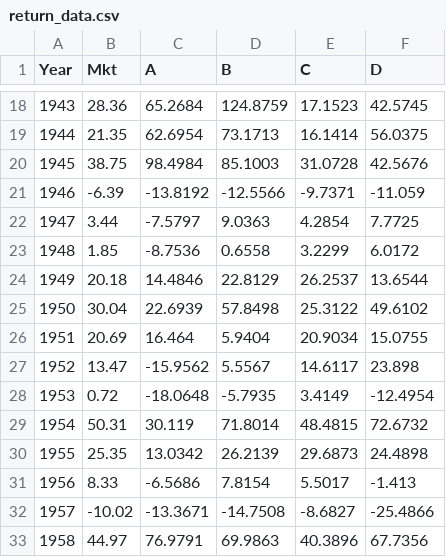
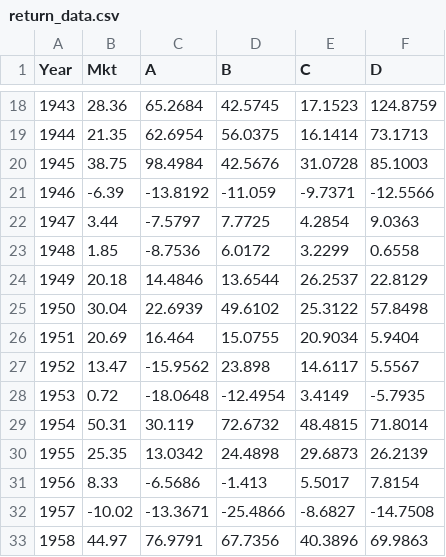
Before and after one commit to travlake/ai-investments-course, a CSV file: Homework2/return_data.csv, drawn as a sheet; only a part is shown, gaps mark what is left out; the diff covers the shown part only.

```diff
--- a/Homework2/return_data.csv
+++ b/Homework2/return_data.csv
@@ -18,16 +18,16 @@ Year,Mkt,A,B,C,D
-1943,28.36,65.2684,124.8759,17.1523,42.5745
-1944,21.35,62.6954,73.1713,16.1414,56.0375
-1945,38.75,98.4984,85.1003,31.0728,42.5676
-1946,-6.39,-13.8192,-12.5566,-9.7371,-11.059
-1947,3.44,-7.5797,9.0363,4.2854,7.7725
-1948,1.85,-8.7536,0.6558,3.2299,6.0172
-1949,20.18,14.4846,22.8129,26.2537,13.6544
-1950,30.04,22.6939,57.8498,25.3122,49.6102
-1951,20.69,16.464,5.9404,20.9034,15.0755
-1952,13.47,-15.9562,5.5567,14.6117,23.898
-1953,0.72,-18.0648,-5.7935,3.4149,-12.4954
-1954,50.31,30.119,71.8014,48.4815,72.6732
-1955,25.35,13.0342,26.2139,29.6873,24.4898
-1956,8.33,-6.5686,7.8154,5.5017,-1.413
-1957,-10.02,-13.3671,-14.7508,-8.6827,-25.4866
-1958,44.97,76.9791,69.9863,40.3896,67.7356
+1943,28.36,65.2684,42.5745,17.1523,124.8759
+1944,21.35,62.6954,56.0375,16.1414,73.1713
+1945,38.75,98.4984,42.5676,31.0728,85.1003
+1946,-6.39,-13.8192,-11.059,-9.7371,-12.5566
+1947,3.44,-7.5797,7.7725,4.2854,9.0363
+1948,1.85,-8.7536,6.0172,3.2299,0.6558
+1949,20.18,14.4846,13.6544,26.2537,22.8129
+1950,30.04,22.6939,49.6102,25.3122,57.8498
+1951,20.69,16.464,15.0755,20.9034,5.9404
+1952,13.47,-15.9562,23.898,14.6117,5.5567
+1953,0.72,-18.0648,-12.4954,3.4149,-5.7935
+1954,50.31,30.119,72.6732,48.4815,71.8014
+1955,25.35,13.0342,24.4898,29.6873,26.2139
+1956,8.33,-6.5686,-1.413,5.5017,7.8154
+1957,-10.02,-13.3671,-25.4866,-8.6827,-14.7508
+1958,44.97,76.9791,67.7356,40.3896,69.9863
```
Also changed, not shown: 164 edited cells elsewhere in this file.
